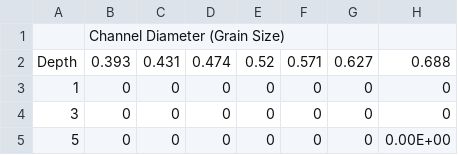
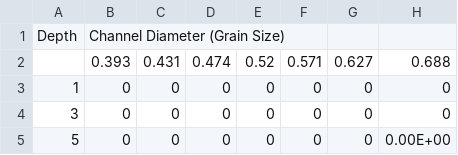
Before and after one commit to nbryant2/WabanCores19, a CSV file: GC3_GrainSize.csv, drawn as a sheet; only a part is shown; the diff names each change by its address in the sheet, - before the commit and + after, or states it on an @@ line.

```diff
--- a/GC3_GrainSize.csv
+++ b/GC3_GrainSize.csv
-A1: (empty)
+A1: Depth
-A2: Depth
+A2: (empty)
```
Also changed, not shown: 34 other files.
